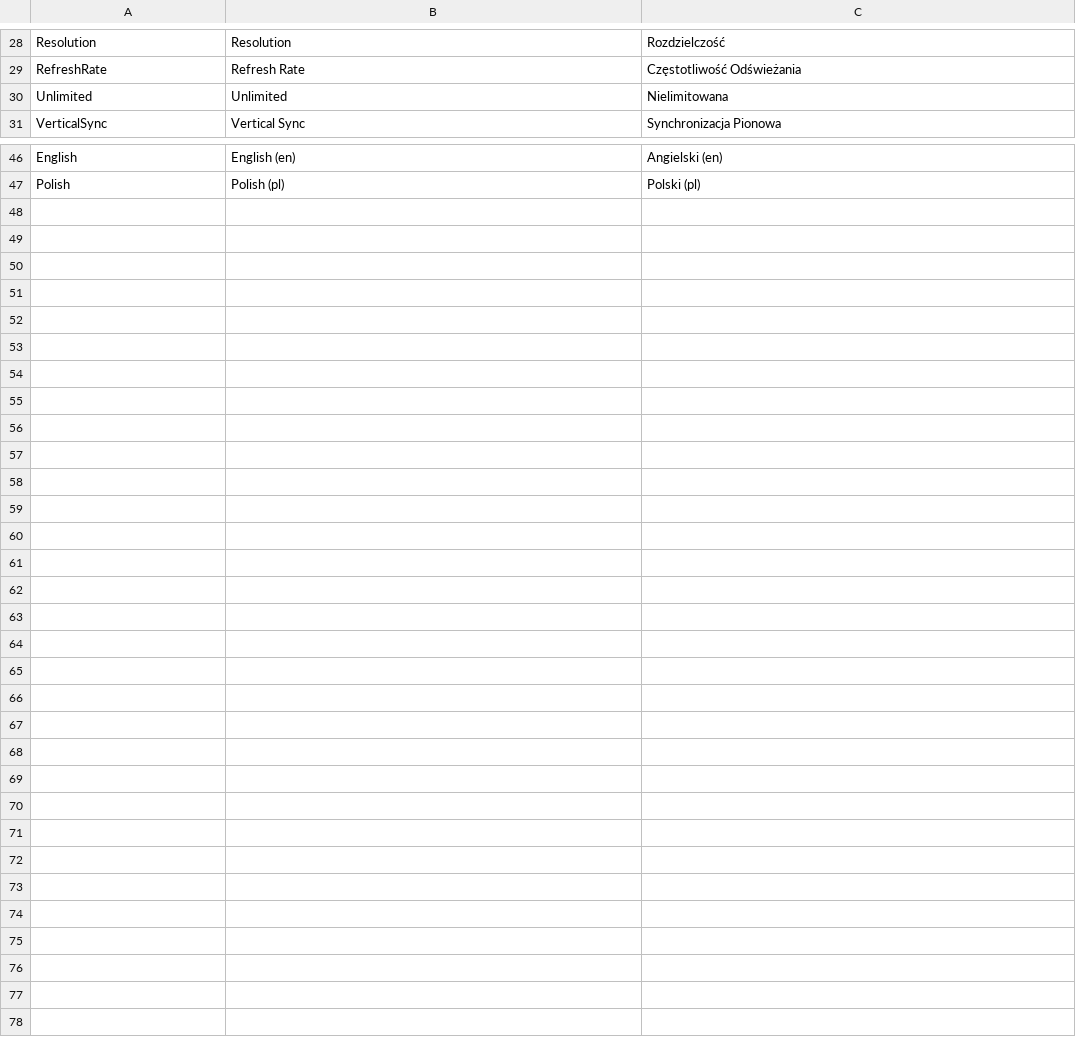
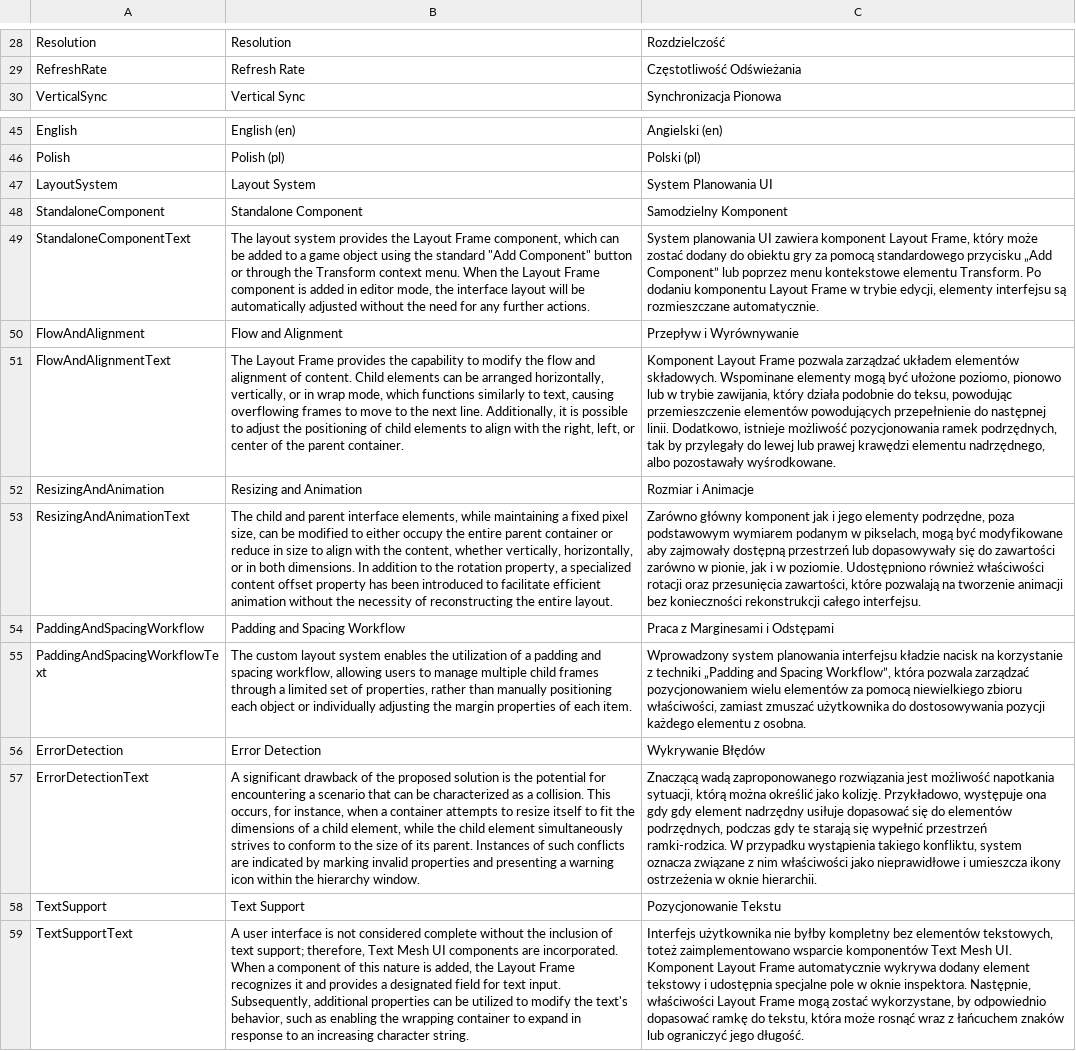
Before and after one commit to mike4bc4/showreel, a CSV file: Assets/Localization/Tables/Table.csv, drawn as a sheet; only a part is shown, gaps mark what is left out; removed rows and columns are numbered as before the commit, all else as after; the diff names each change by its address in the sheet, - before the commit and + after, or states it on an @@ line.

Commit message:
Added layout list board localization.

```diff
--- a/Assets/Localization/Tables/Table.csv
+++ b/Assets/Localization/Tables/Table.csv
-row 30: Unlimited | Unlimited | Nielimitowana
+row 47: LayoutSystem | Layout System | System Planowania UI
+row 48: StandaloneComponent | Standalone Component | Samodzielny Komponent
+row 49: StandaloneComponentText | The layout system provides the Layout Frame component, which can be added to a game object using the standard "Add Component" button or through the Transform context menu. When the Layout Frame component is added in editor mode, the interface layout will be automatically adjusted without the need for any further actions. | System planowania UI zawiera komponent Layout Frame, który może zostać dodany do obiektu gry za pomocą standardowego przycisku „Add Component” lub poprzez menu kontekstowe elementu Transform. Po dodaniu komponentu Layout Frame w trybie edycji, elementy interfejsu są rozmieszczane automatycznie.
+row 50: FlowAndAlignment | Flow and Alignment | Przepływ i Wyrównywanie
+row 51: FlowAndAlignmentText | The Layout Frame provides the capability to modify the flow and alignment of content. Child elements can be arranged horizontally, vertically, or in wrap mode, which functions similarly to text, causing overflowing frames to move to the next line. Additionally, it is possible to adjust the positioning of child elements to align with the right, left, or center of the parent container. | Komponent Layout Frame pozwala zarządzać układem elementów składowych. Wspominane elementy mogą być ułożone poziomo, pionowo lub w trybie zawijania, który działa podobnie do teksu, powodując przemieszczenie elementów powodujących przepełnienie do następnej linii. Dodatkowo, istnieje możliwość pozycjonowania ramek podrzędnych, tak by przylegały do lewej lub prawej krawędzi elementu nadrzędnego, albo pozostawały wyśrodkowane.
+row 52: ResizingAndAnimation | Resizing and Animation | Rozmiar i Animacje
+row 53: ResizingAndAnimationText | The child and parent interface elements, while maintaining a fixed pixel size, can be modified to either occupy the entire parent container or reduce in size to align with the content, whether vertically, horizontally, or in both dimensions. In addition to the rotation property, a specialized content offset property has been introduced to facilitate efficient animation without the necessity of reconstructing the entire layout. | Zarówno główny komponent jak i jego elementy podrzędne, poza podstawowym wymiarem podanym w pikselach, mogą być modyfikowane aby zajmowały dostępną przestrzeń lub dopasowywały się do zawartości zarówno w pionie, jak i w poziomie. Udostępniono również właściwości rotacji oraz przesunięcia zawartości, które pozwalają na tworzenie animacji bez konieczności rekonstrukcji całego interfejsu.
+row 54: PaddingAndSpacingWorkflow | Padding and Spacing Workflow | Praca z Marginesami i Odstępami
+row 55: PaddingAndSpacingWorkflowText | The custom layout system enables the utilization of a padding and spacing workflow, allowing users to manage multiple child frames through a limited set of properties, rather than manually positioning each object or individually adjusting the margin properties of each item. | Wprowadzony system planowania interfejsu kładzie nacisk na korzystanie z techniki „Padding and Spacing Workflow”, która pozwala zarządzać pozycjonowaniem wielu elementów za pomocą niewielkiego zbioru właściwości, zamiast zmuszać użytkownika do dostosowywania pozycji każdego elementu z osobna.
+row 56: ErrorDetection | Error Detection | Wykrywanie Błędów
+row 57: ErrorDetectionText | A significant drawback of the proposed solution is the potential for encountering a scenario that can be characterized as a collision. This occurs, for instance, when a container attempts to resize itself to fit the dimensions of a child element, while the child element simultaneously strives to conform to the size of its parent. Instances of such conflicts are indicated by marking invalid properties and presenting a warning icon within the hierarchy window. | Znaczącą wadą zaproponowanego rozwiązania jest możliwość napotkania sytuacji, którą można określić jako kolizję. Przykładowo, występuje ona gdy gdy element nadrzędny usiłuje dopasować się do elementów podrzędnych, podczas gdy te starają się wypełnić przestrzeń ramki-rodzica. W przypadku wystąpienia takiego konfliktu, system oznacza związane z nim właściwości jako nieprawidłowe i umieszcza ikony ostrzeżenia w oknie hierarchii.
+row 58: TextSupport | Text Support | Pozycjonowanie Tekstu
+row 59: TextSupportText | A user interface is not considered complete without the inclusion of text support; therefore, Text Mesh UI components are incorporated. When a component of this nature is added, the Layout Frame recognizes it and provides a designated field for text input. Subsequently, additional properties can be utilized to modify the text's behavior, such as enabling the wrapping container to expand in response to an increasing character string. | Interfejs użytkownika nie byłby kompletny bez elementów tekstowych, toteż zaimplementowano wsparcie komponentów Text Mesh UI. Komponent Layout Frame automatycznie wykrywa dodany element tekstowy i udostępnia specjalne pole w oknie inspektora. Następnie, właściwości Layout Frame mogą zostać wykorzystane, by odpowiednio dopasować ramkę do tekstu, która może rosnąć wraz z łańcuchem znaków lub ograniczyć jego długość.
```
Also changed, not shown: 3 other files.
